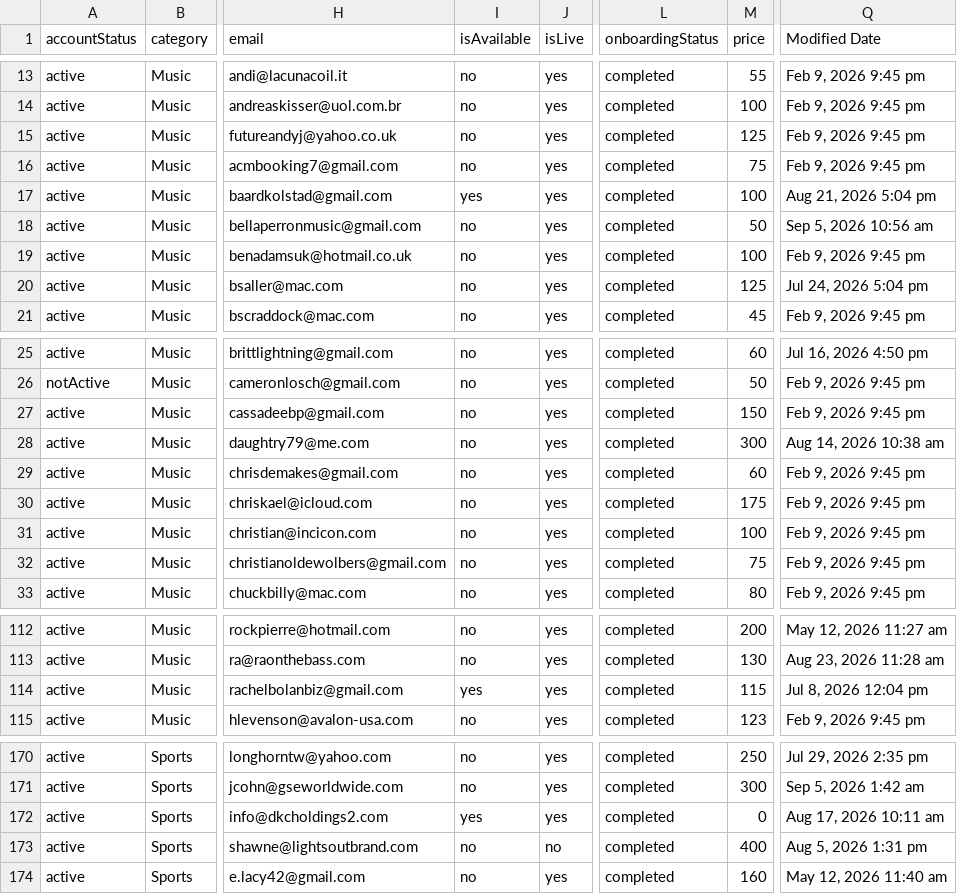
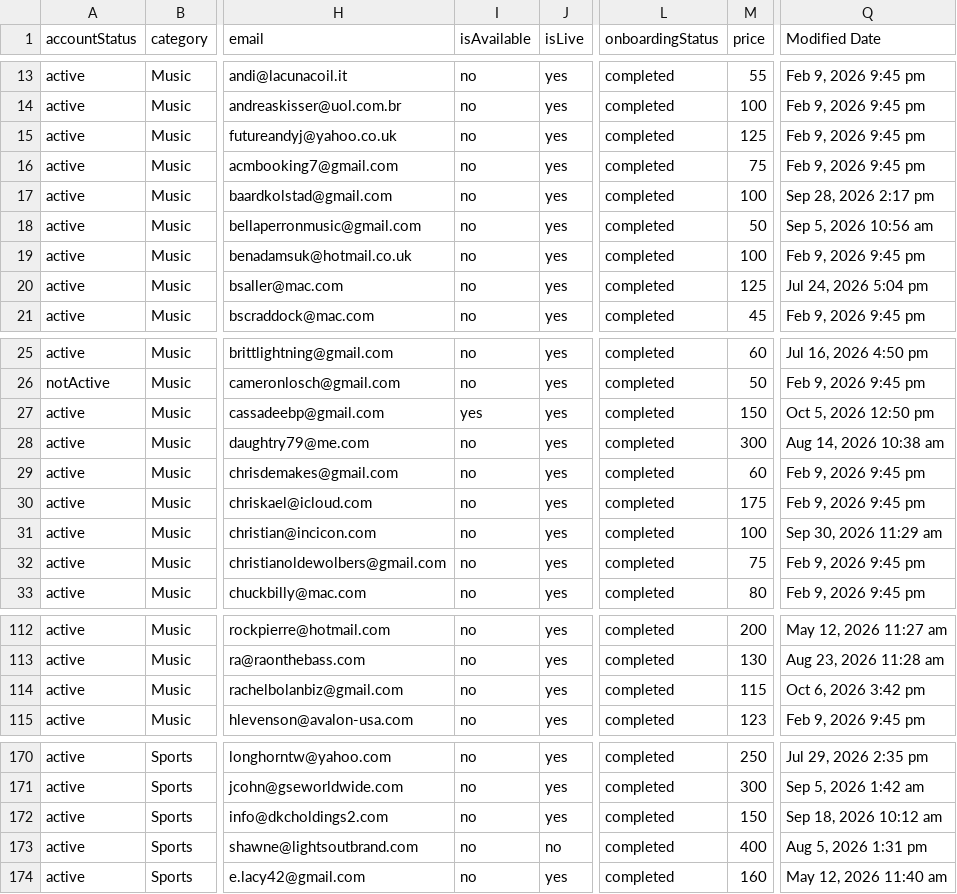
Before and after one commit to hellomle/revops, a CSV file: data/default/talent.csv, drawn as a sheet; only a part is shown, gaps mark what is left out; the diff covers the shown part only; the diff names each change by its address in the sheet, - before the commit and + after, or states it on an @@ line.

```diff
--- a/data/default/talent.csv
+++ b/data/default/talent.csv
-I17 (isAvailable): yes
+I17 (isAvailable): no
-Q17 (Modified Date): Aug 21, 2026 5:04 pm
+Q17 (Modified Date): Sep 28, 2026 2:17 pm
-I27 (isAvailable): no
+I27 (isAvailable): yes
-Q27 (Modified Date): Feb 9, 2026 9:45 pm
+Q27 (Modified Date): Oct 5, 2026 12:50 pm
-Q31 (Modified Date): Feb 9, 2026 9:45 pm
+Q31 (Modified Date): Sep 30, 2026 11:29 am
-I114 (isAvailable): yes
+I114 (isAvailable): no
-Q114 (Modified Date): Jul 8, 2026 12:04 pm
+Q114 (Modified Date): Oct 6, 2026 3:42 pm
-I172 (isAvailable): yes
+I172 (isAvailable): no
-M172 (price): 0
+M172 (price): 150
-Q172 (Modified Date): Aug 17, 2026 10:11 am
+Q172 (Modified Date): Sep 18, 2026 10:12 am
```
Also changed, not shown: 44 edited cells elsewhere in this file, 2 other files.
